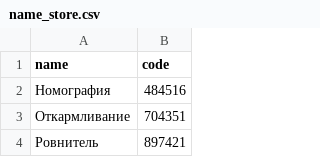
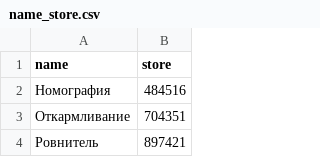
Before and after one commit to XXShoker/shift-planner, a CSV file: data/name_store.csv, drawn as a sheet; only a part is shown.

Commit message:
Update name_store.csv

```diff
--- a/data/name_store.csv
+++ b/data/name_store.csv
@@ -1,2 +1,2 @@
-"name","code"
+"name","store"
 Номография,"484516"
```
